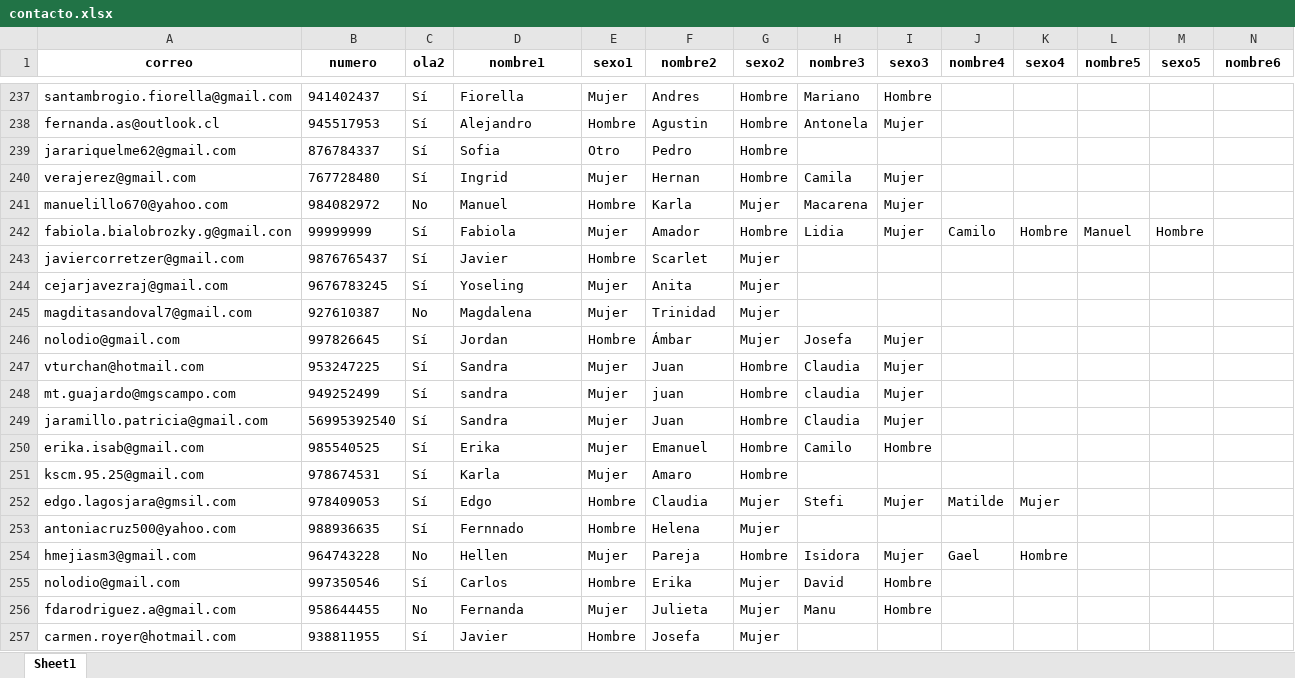
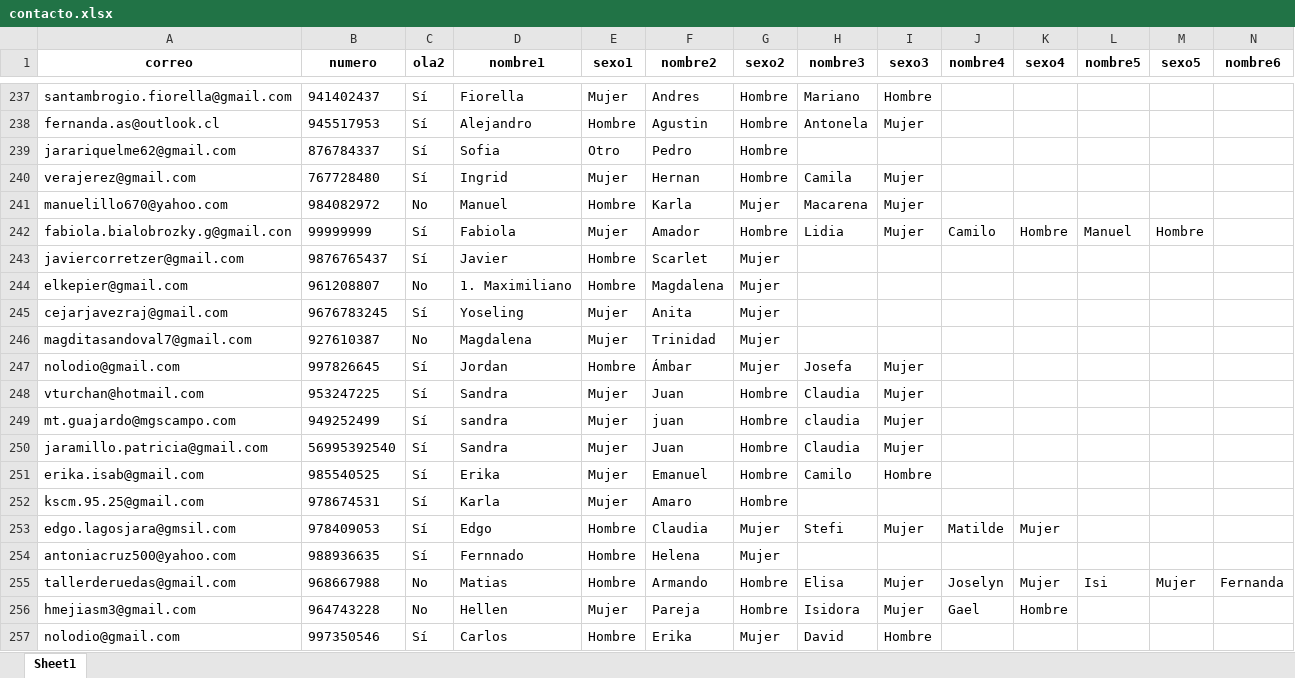
Before and after one commit to Kevin-carrasco/labofam-codebook, an Excel workbook: output/contacto.xlsx, sheet Sheet1, drawn as a sheet; only a part is shown, gaps mark what is left out; the shorter side is filled out with more unchanged rows; values as stored, in another font and other column widths than the file's, no borders; rows hold the shown columns only; the diff covers the shown part only; the diff names each change by its address in the sheet, - before the commit and + after, or states it on an @@ line.

```diff
--- a/output/contacto.xlsx (sheet Sheet1)
+++ b/output/contacto.xlsx (sheet Sheet1)
+row 244: elkepier@gmail.com | 961208807 | No | 1. Maximiliano | Hombre | Magdalena | Mujer
+row 255: tallerderuedas@gmail.com | 968667988 | No | Matias | Hombre | Armando | Hombre | Elisa | Mujer | Joselyn | Mujer | Isi | Mujer | Fernanda
```
Also changed, not shown: 41 added rows elsewhere in this sheet, output/clio.xlsx, 9 other files.
